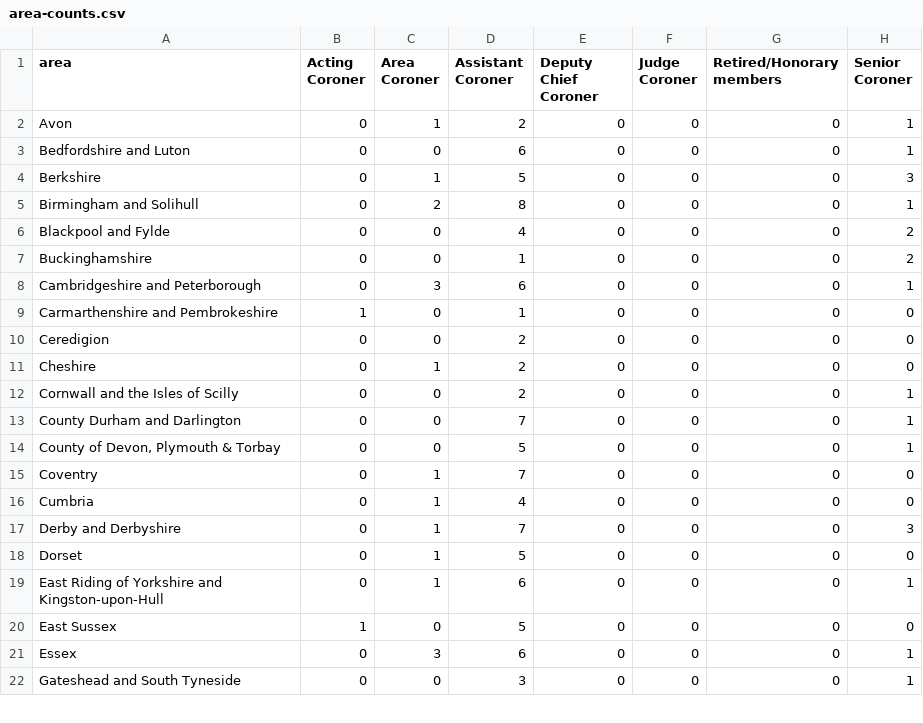
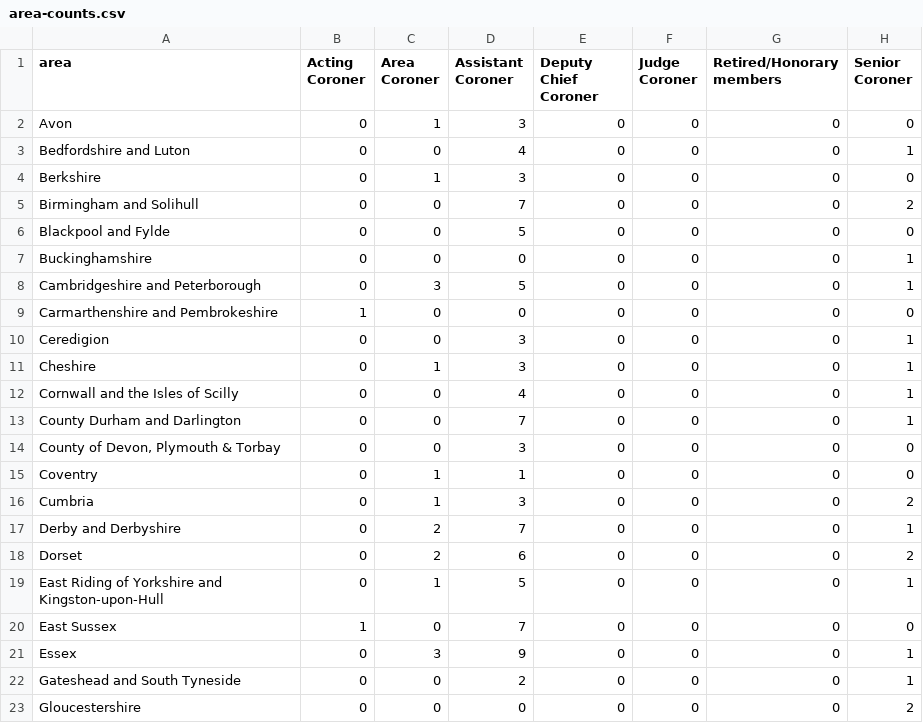
Before and after one commit to Mr-Helpful/preventable-deaths-scraper, a CSV file: src/analyse/counts/data/name/area-counts.csv, drawn as a sheet; only a part is shown; the diff covers the shown part only.

```diff
--- a/src/analyse/counts/data/name/area-counts.csv
+++ b/src/analyse/counts/data/name/area-counts.csv
@@ -1,22 +1,23 @@
 area,Acting Coroner,Area Coroner,Assistant Coroner,Deputy Chief Coroner,Judge Coroner,Retired/Honorary members,Senior Coroner
-Avon,0,1,2,0,0,0,1
-Bedfordshire and Luton,0,0,6,0,0,0,1
-Berkshire,0,1,5,0,0,0,3
-Birmingham and Solihull,0,2,8,0,0,0,1
-Blackpool and Fylde,0,0,4,0,0,0,2
-Buckinghamshire,0,0,1,0,0,0,2
-Cambridgeshire and Peterborough,0,3,6,0,0,0,1
-Carmarthenshire and Pembrokeshire,1,0,1,0,0,0,0
-Ceredigion,0,0,2,0,0,0,0
-Cheshire,0,1,2,0,0,0,0
-Cornwall and the Isles of Scilly,0,0,2,0,0,0,1
+Avon,0,1,3,0,0,0,0
+Bedfordshire and Luton,0,0,4,0,0,0,1
+Berkshire,0,1,3,0,0,0,0
+Birmingham and Solihull,0,0,7,0,0,0,2
+Blackpool and Fylde,0,0,5,0,0,0,0
+Buckinghamshire,0,0,0,0,0,0,1
+Cambridgeshire and Peterborough,0,3,5,0,0,0,1
+Carmarthenshire and Pembrokeshire,1,0,0,0,0,0,0
+Ceredigion,0,0,3,0,0,0,1
+Cheshire,0,1,3,0,0,0,1
+Cornwall and the Isles of Scilly,0,0,4,0,0,0,1
 County Durham and Darlington,0,0,7,0,0,0,1
-"County of Devon, Plymouth & Torbay",0,0,5,0,0,0,1
-Coventry,0,1,7,0,0,0,0
-Cumbria,0,1,4,0,0,0,0
-Derby and Derbyshire,0,1,7,0,0,0,3
-Dorset,0,1,5,0,0,0,0
-East Riding of Yorkshire and Kingston-upon-Hull,0,1,6,0,0,0,1
-East Sussex,1,0,5,0,0,0,0
-Essex,0,3,6,0,0,0,1
-Gateshead and South Tyneside,0,0,3,0,0,0,1
+"County of Devon, Plymouth & Torbay",0,0,3,0,0,0,0
+Coventry,0,1,1,0,0,0,0
+Cumbria,0,1,3,0,0,0,2
+Derby and Derbyshire,0,2,7,0,0,0,1
+Dorset,0,2,6,0,0,0,2
+East Riding of Yorkshire and Kingston-upon-Hull,0,1,5,0,0,0,1
+East Sussex,1,0,7,0,0,0,0
+Essex,0,3,9,0,0,0,1
+Gateshead and South Tyneside,0,0,2,0,0,0,1
+Gloucestershire,0,0,0,0,0,0,2
```
Also changed, not shown: 1 removed row and 75 edited cells elsewhere in this file, src/analyse/counts/data/name/top-categorised.csv, src/analyse/counts/data/sent/area-statuses.csv, 11 other files.
